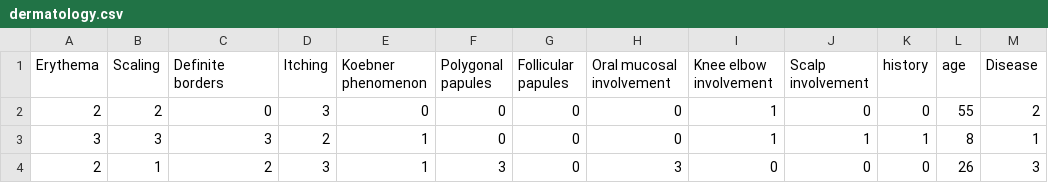
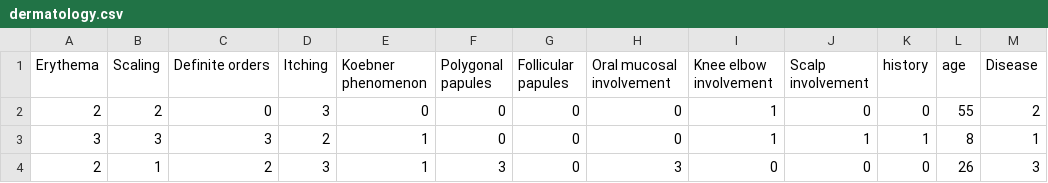
Before and after one commit to diogomcsousa/Medical-Diagnosis-NLP, a CSV file: Data/dermatology.csv (was dermatology.csv), drawn as a sheet; only a part is shown.

```diff
--- a/dermatology.csv
+++ b/Data/dermatology.csv
@@ -1,2 +1,2 @@
-Erythema,Scaling,Definite borders,Itching,Koebner phenomenon,Polygonal papules,Follicular papules,Oral mucosal involvement,Knee elbow involvement,Scalp involvement,history,age,Disease
+Erythema,Scaling,Definite orders,Itching,Koebner phenomenon,Polygonal papules,Follicular papules,Oral mucosal involvement,Knee elbow involvement,Scalp involvement,history,age,Disease
 2,2,0,3,0,0,0,0,1,0,0,55,2
```
Also changed, not shown: 20 other files.
